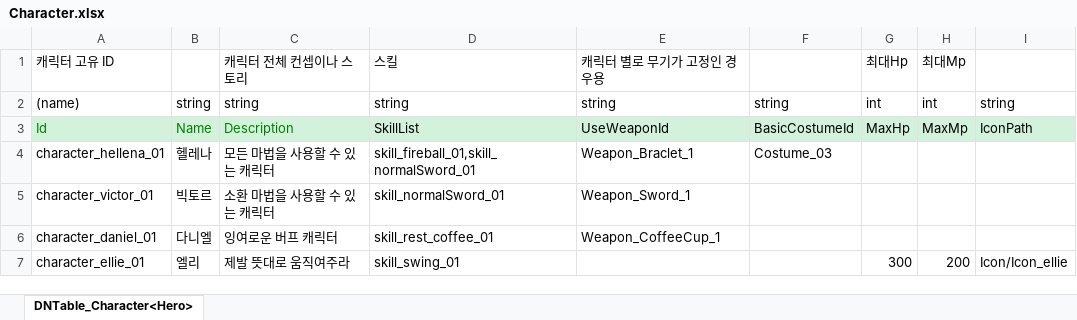
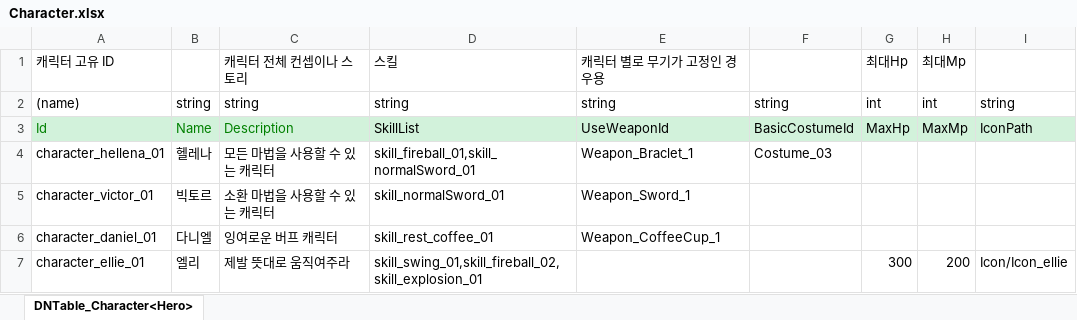
Before and after one commit to junny2969/2DMainProject, an Excel workbook: JsonConverter/ExcelFiles/Character.xlsx, sheet DNTable_Character<Hero>, drawn as a sheet; values as stored, in another font and other column widths than the file's, no borders; the diff names each change by its address in the sheet, - before the commit and + after, or states it on an @@ line.

```diff
--- a/JsonConverter/ExcelFiles/Character.xlsx (sheet DNTable_Character<Hero>)
+++ b/JsonConverter/ExcelFiles/Character.xlsx (sheet DNTable_Character<Hero>)
-D7: skill_swing_01
+D7: skill_swing_01,skill_fireball_02,skill_explosion_01
```
Also changed, not shown: JsonConverter/ExcelFiles/Skill.xlsx, 29 other files.
